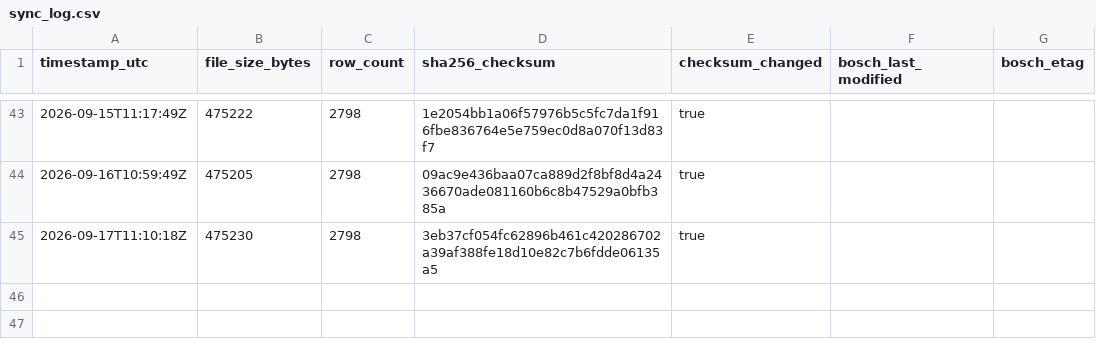
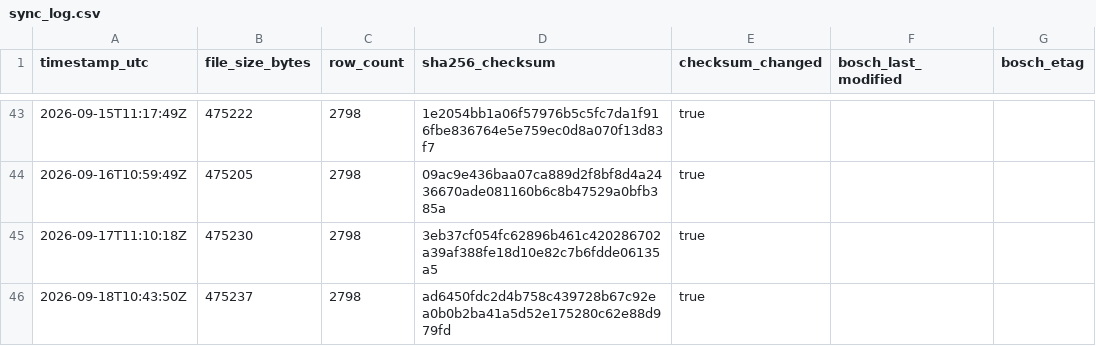
Before and after one commit to mahaveerchavda/bosch-stock-sync, a CSV file: sync_log.csv, drawn as a sheet; only a part is shown, gaps mark what is left out.

```diff
--- a/sync_log.csv
+++ b/sync_log.csv
@@ -45 +45,2 @@ timestamp_utc,file_size_bytes,row_count,sha256_checksum,checksum_changed,bosch_l
 2026-09-17T11:10:18Z,475230,2798,3eb37cf054fc62896b461c420286702a39af388fe18d10e82c7b6fdde06135a5,true,"",""
+2026-09-18T10:43:50Z,475237,2798,ad6450fdc2d4b758c439728b67c92ea0b0b2ba41a5d52e175280c62e88d979fd,true,"",""
```
Also changed, not shown: bosch_stock_export.csv, 1 other file.
